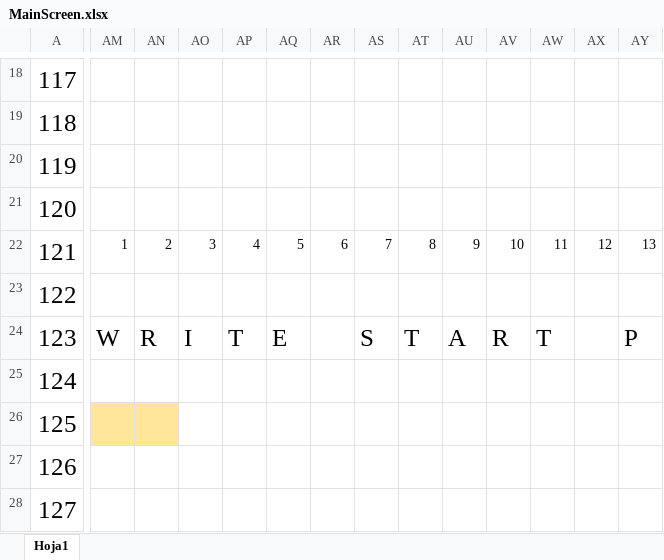
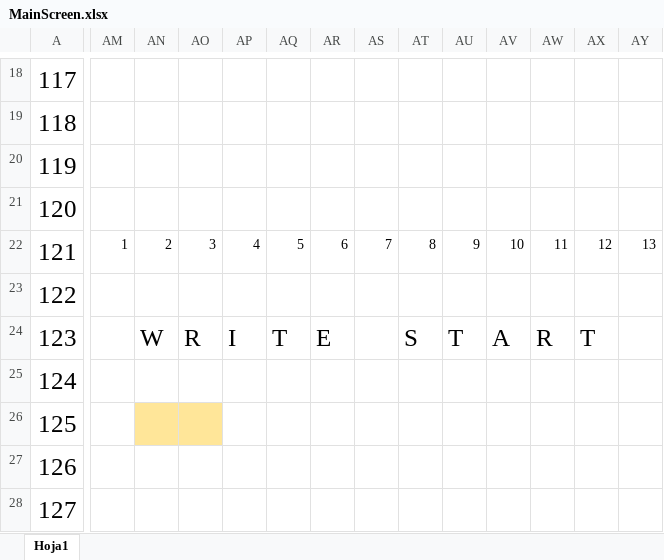
Before and after one commit to Artic42/poolChess, an Excel workbook: Docs/MainScreen.xlsx, sheet Hoja1, drawn as a sheet; only a part is shown, gaps mark what is left out; values as stored, in another font and other column widths than the file's, no borders; the diff covers the shown part only; the diff names each change by its address in the sheet, - before the commit and + after, or states it on an @@ line.

```diff
--- a/Docs/MainScreen.xlsx (sheet Hoja1)
+++ b/Docs/MainScreen.xlsx (sheet Hoja1)
-AM24: W
+AM24: (empty)
-AN24: R
+AN24: W
-AO24: I
+AO24: R
-AP24: T
+AP24: I
-AQ24: E
+AQ24: T
-AR24: (empty)
+AR24: E
-AS24: S
+AS24: (empty)
-AT24: T
+AT24: S
-AU24: A
+AU24: T
-AV24: R
+AV24: A
-AW24: T
+AW24: R
-AX24: (empty)
+AX24: T
-AY24: P
+AY24: (empty)
-AM26 fill: #FFE699
+AM26 fill: none
-AO26 fill: none
+AO26 fill: #FFE699
```
Also changed, not shown: 8 edited cells elsewhere in this sheet, 8 other files.
